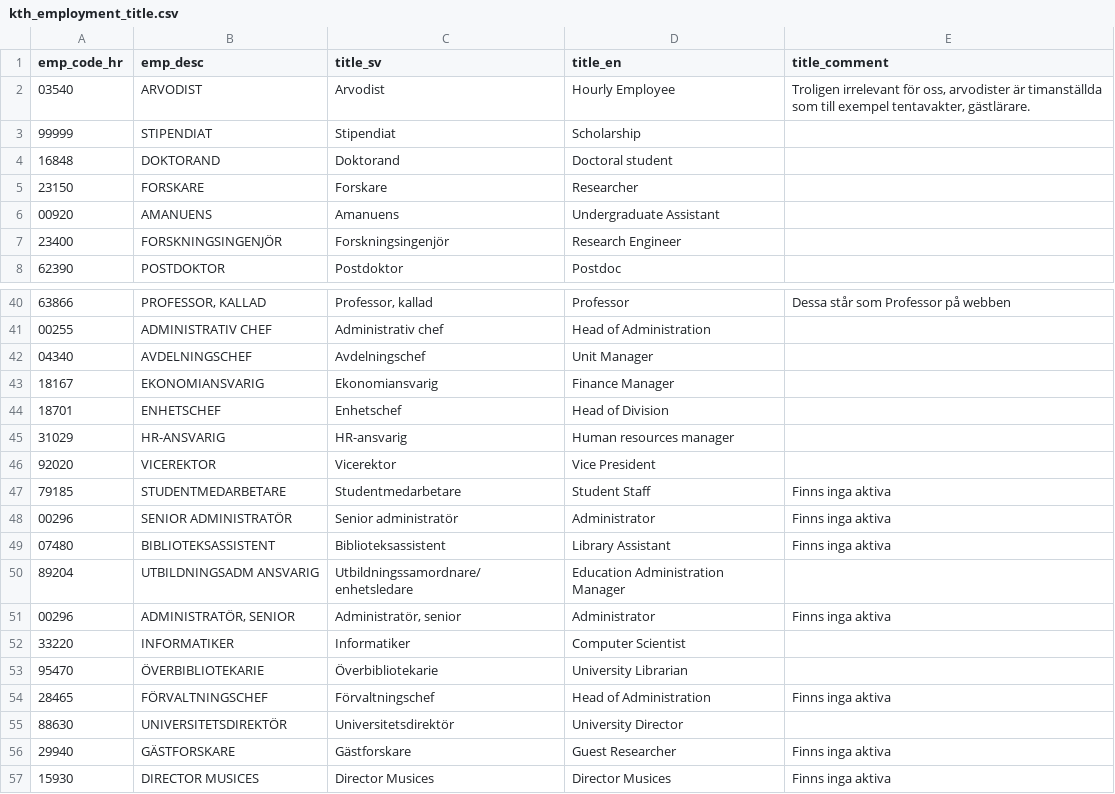
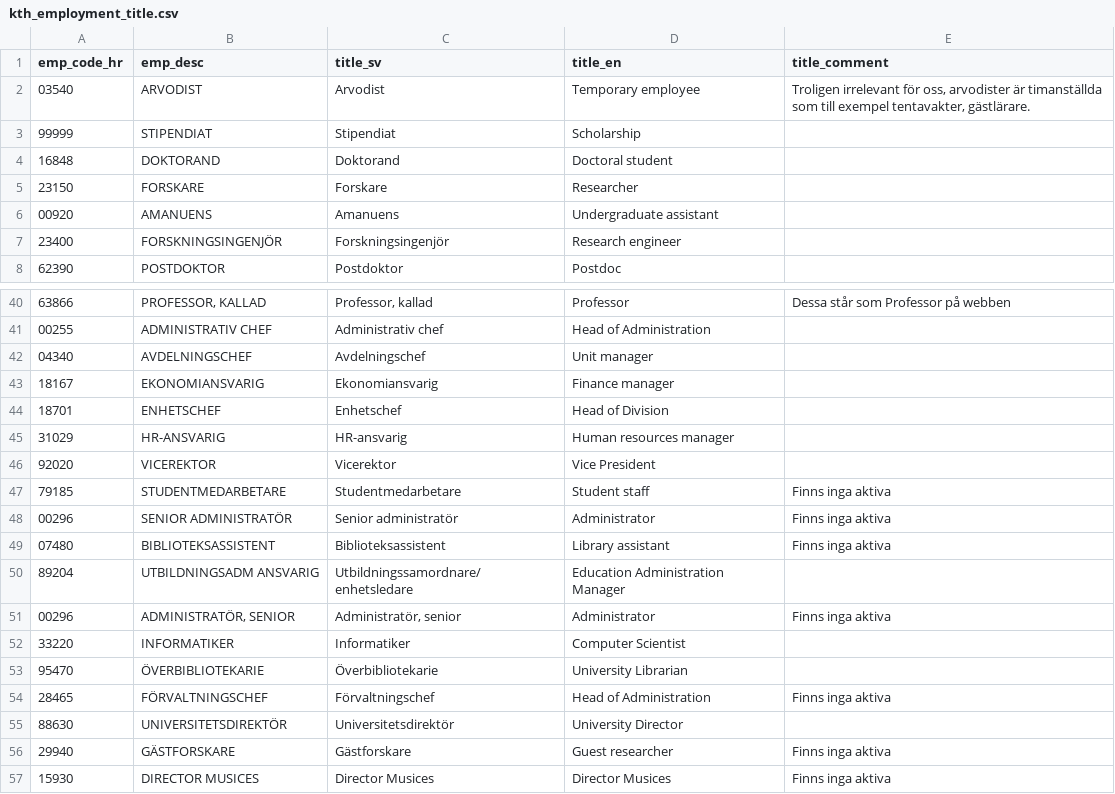
Before and after one commit to maubibl/maucorpus, a CSV file: data-raw/kth_employment_title.csv, drawn as a sheet; only a part is shown, gaps mark what is left out; the diff covers the shown part only; the diff names each change by its address in the sheet, - before the commit and + after, or states it on an @@ line.

Commit message:
Modified titles

```diff
--- a/data-raw/kth_employment_title.csv
+++ b/data-raw/kth_employment_title.csv
-D2 (title_en): Hourly Employee
+D2 (title_en): Temporary employee
-D6 (title_en): Undergraduate Assistant
+D6 (title_en): Undergraduate assistant
-D7 (title_en): Research Engineer
+D7 (title_en): Research engineer
-D42 (title_en): Unit Manager
+D42 (title_en): Unit manager
-D43 (title_en): Finance Manager
+D43 (title_en): Finance manager
-D47 (title_en): Student Staff
+D47 (title_en): Student staff
-D49 (title_en): Library Assistant
+D49 (title_en): Library assistant
-D56 (title_en): Guest Researcher
+D56 (title_en): Guest researcher
```
Also changed, not shown: 15 edited cells elsewhere in this file.
